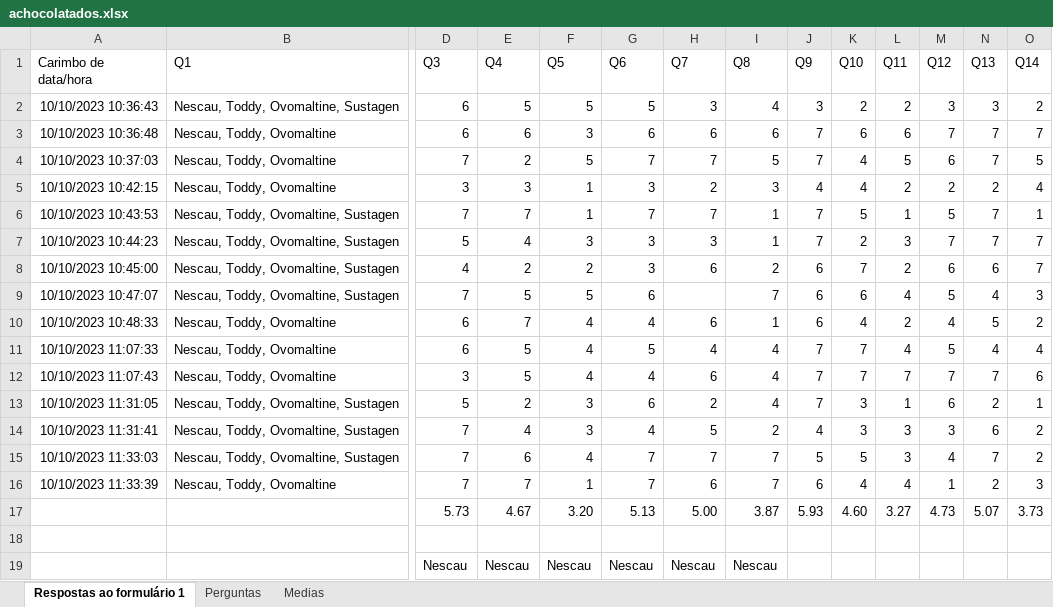
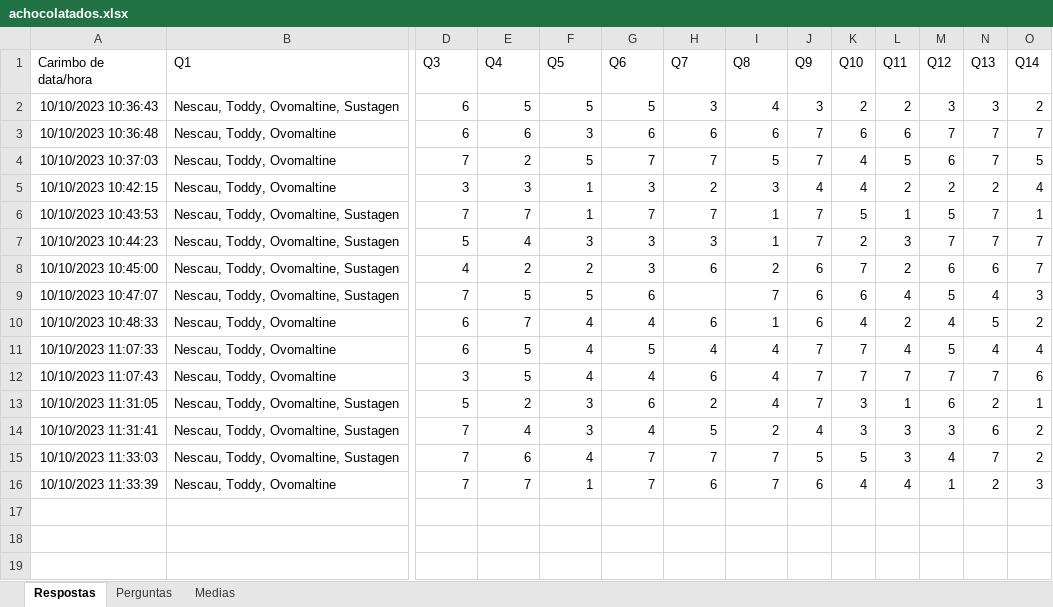
Before and after one commit to ryguigas0/data-exploration-espm, an Excel workbook: exercicios/atividade_grupo2/achocolatados.xlsx, sheet Respostas, drawn as a sheet; only a part is shown, gaps mark what is left out; values as stored, in another font and other column widths than the file's, no borders; rows hold the shown columns only; the diff names each change by its address in the sheet, - before the commit and + after, or states it on an @@ line.

Commit message:
Fixed atividade_grupo2

```diff
--- a/exercicios/atividade_grupo2/achocolatados.xlsx (sheet Respostas)
+++ b/exercicios/atividade_grupo2/achocolatados.xlsx (sheet Respostas)
-sheet tab: Respostas ao formulário 1
+sheet tab: Respostas
-row 17:  |  | 5.73 | 4.67 | 3.20 | 5.13 | 5.00 | 3.87 | 5.93 | 4.60 | 3.27 | 4.73 | 5.07 | 3.73
-row 18: (empty)
-row 19:  |  | Nescau | Nescau | Nescau | Nescau | Nescau | Nescau
```
Also changed, not shown: 3 other files.
